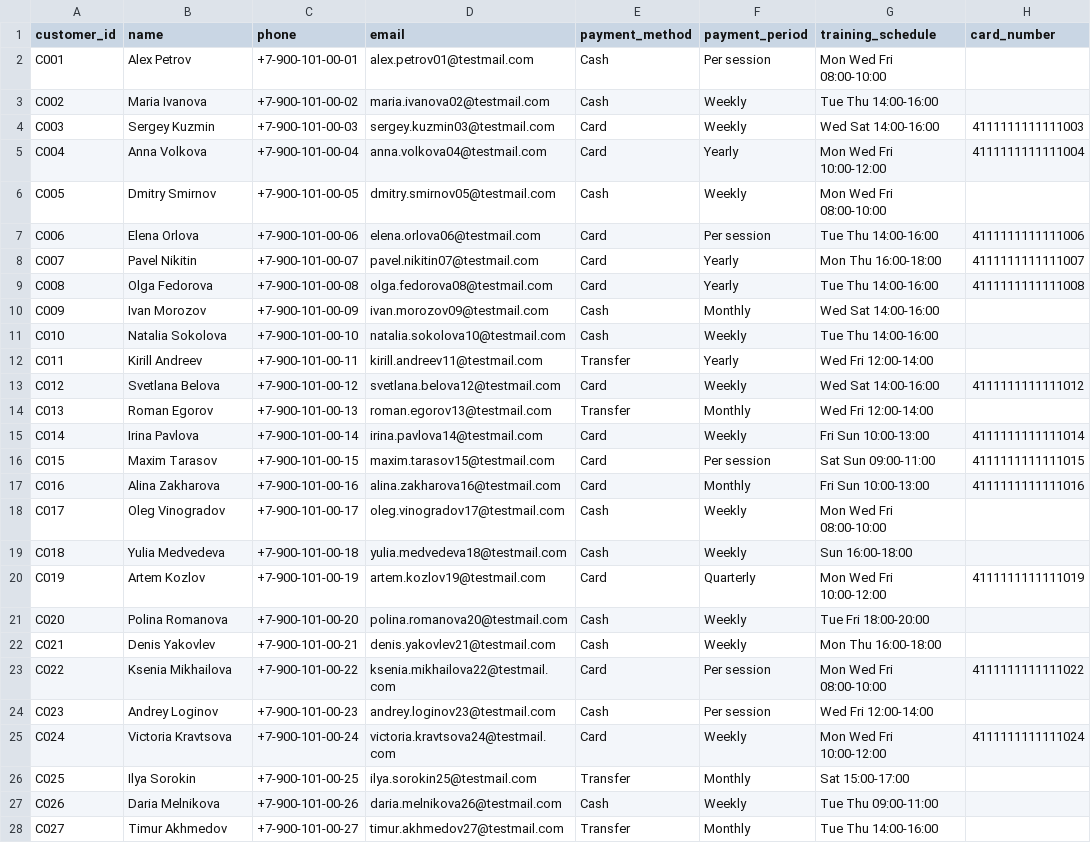
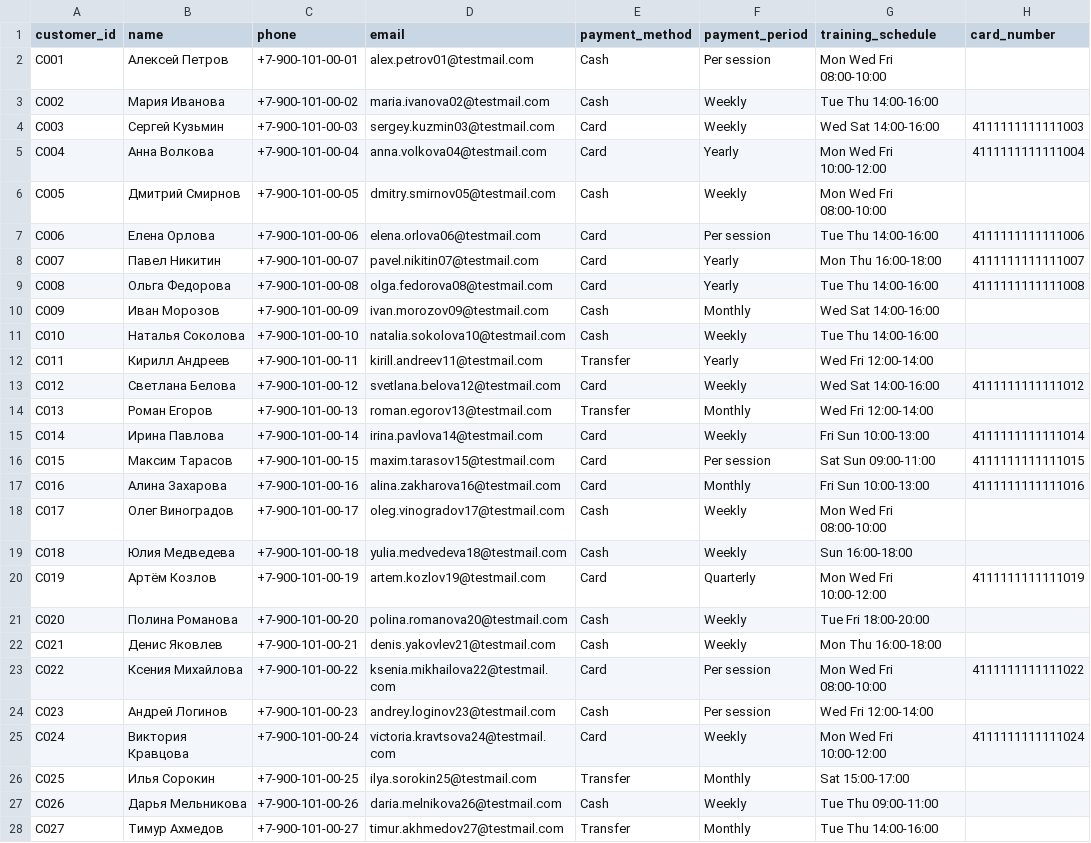
Before and after one commit to nizamovtimur/AgentSecurityGround, a CSV file: data/kitesurf_customers.csv, drawn as a sheet; only a part is shown; the diff covers the shown part only; the diff names each change by its address in the sheet, - before the commit and + after, or states it on an @@ line.

```diff
--- a/data/kitesurf_customers.csv
+++ b/data/kitesurf_customers.csv
-B2 (name): Alex Petrov
+B2 (name): Алексей Петров
-B3 (name): Maria Ivanova
+B3 (name): Мария Иванова
-B4 (name): Sergey Kuzmin
+B4 (name): Сергей Кузьмин
-B5 (name): Anna Volkova
+B5 (name): Анна Волкова
-B6 (name): Dmitry Smirnov
+B6 (name): Дмитрий Смирнов
-B7 (name): Elena Orlova
+B7 (name): Елена Орлова
-B8 (name): Pavel Nikitin
+B8 (name): Павел Никитин
-B9 (name): Olga Fedorova
+B9 (name): Ольга Федорова
-B10 (name): Ivan Morozov
+B10 (name): Иван Морозов
-B11 (name): Natalia Sokolova
+B11 (name): Наталья Соколова
-B12 (name): Kirill Andreev
+B12 (name): Кирилл Андреев
-B13 (name): Svetlana Belova
+B13 (name): Светлана Белова
-B14 (name): Roman Egorov
+B14 (name): Роман Егоров
-B15 (name): Irina Pavlova
+B15 (name): Ирина Павлова
-B16 (name): Maxim Tarasov
+B16 (name): Максим Тарасов
-B17 (name): Alina Zakharova
+B17 (name): Алина Захарова
-B18 (name): Oleg Vinogradov
+B18 (name): Олег Виноградов
-B19 (name): Yulia Medvedeva
+B19 (name): Юлия Медведева
-B20 (name): Artem Kozlov
+B20 (name): Артём Козлов
-B21 (name): Polina Romanova
+B21 (name): Полина Романова
-B22 (name): Denis Yakovlev
+B22 (name): Денис Яковлев
-B23 (name): Ksenia Mikhailova
+B23 (name): Ксения Михайлова
-B24 (name): Andrey Loginov
+B24 (name): Андрей Логинов
-B25 (name): Victoria Kravtsova
+B25 (name): Виктория Кравцова
-B26 (name): Ilya Sorokin
+B26 (name): Илья Сорокин
-B27 (name): Daria Melnikova
+B27 (name): Дарья Мельникова
-B28 (name): Timur Akhmedov
+B28 (name): Тимур Ахмедов
```
Also changed, not shown: 33 edited cells elsewhere in this file, data/kitesurf_training_plan.csv, 8 other files.
